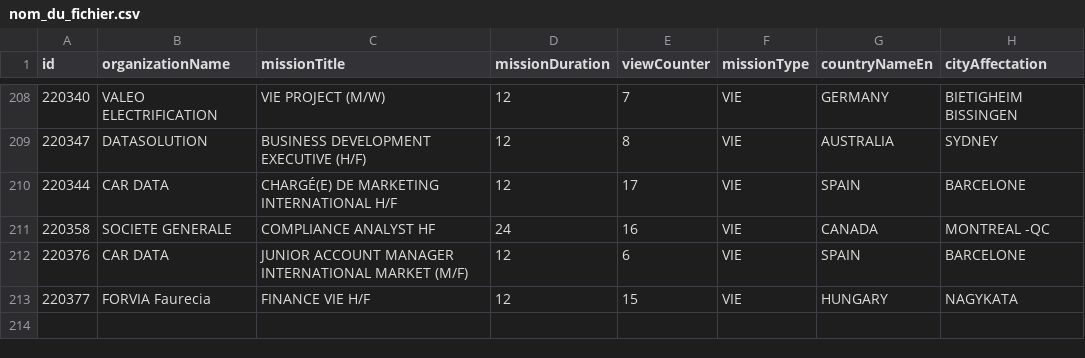
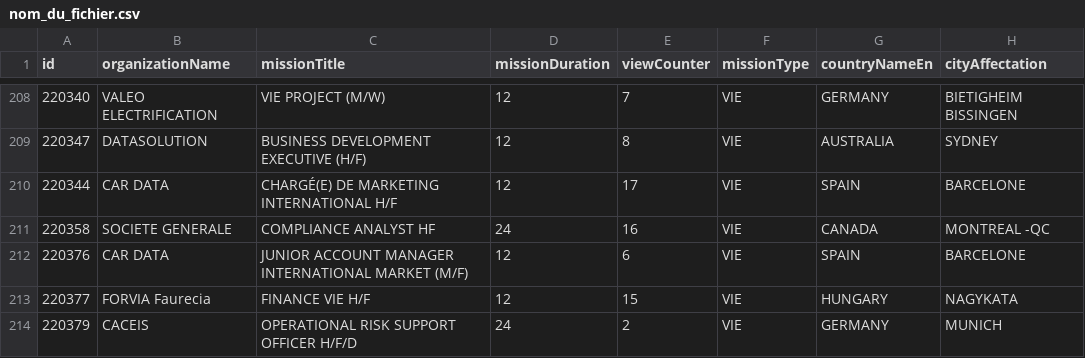
Before and after one commit to mohamedzenatiofficiel/VIE_API, a CSV file: nom_du_fichier.csv, drawn as a sheet; only a part is shown, gaps mark what is left out; the diff names each change by its address in the sheet, - before the commit and + after, or states it on an @@ line.

Commit message:
Update CSV file with new data

```diff
--- a/nom_du_fichier.csv
+++ b/nom_du_fichier.csv
+row 214: 220379 | CACEIS | OPERATIONAL RISK SUPPORT OFFICER H/F/D | 24 | 2 | VIE | GERMANY | MUNICH
```
